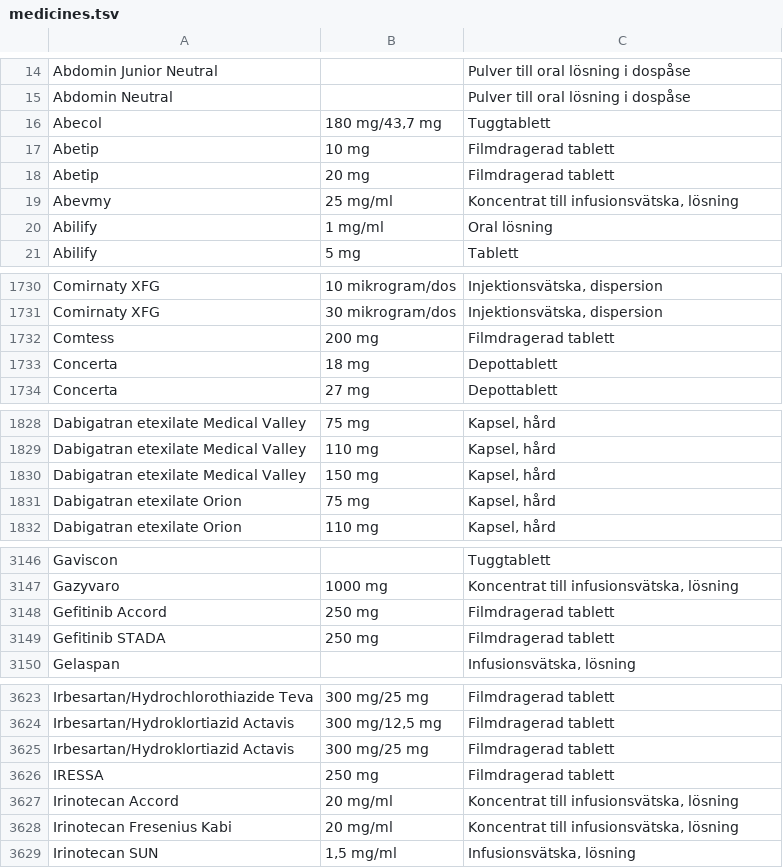
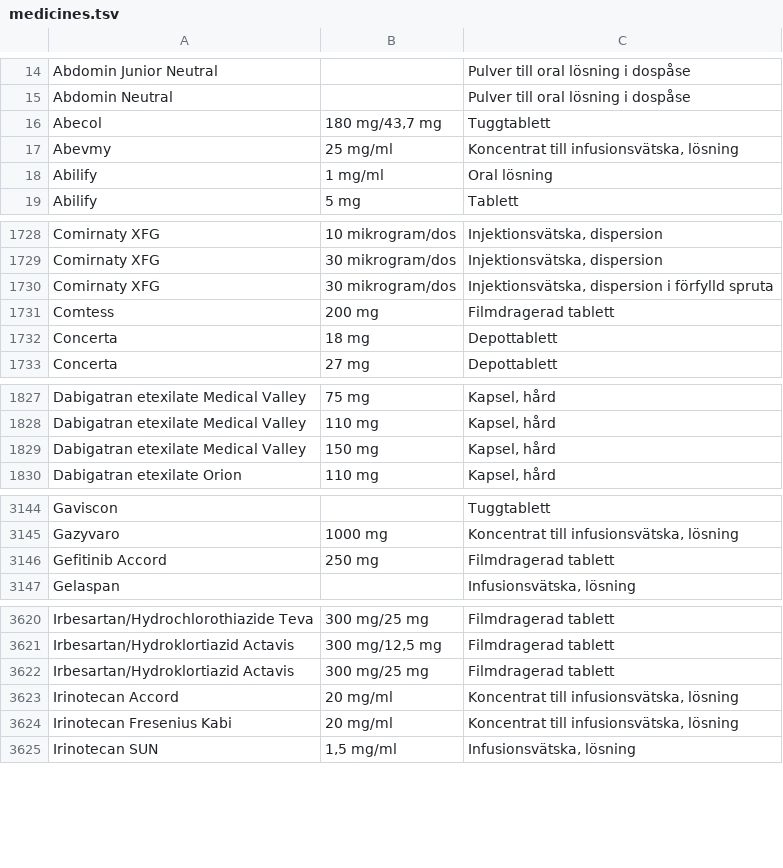
Before and after one commit to ParTee71/Dagboken, a TSV file: app/src/main/assets/medicines.tsv, drawn as a sheet; only a part is shown, gaps mark what is left out; the diff covers the shown part only.

```diff
--- a/app/src/main/assets/medicines.tsv
+++ b/app/src/main/assets/medicines.tsv
@@ -16,4 +16,2 @@ Abdomin Neutral		Pulver till oral lösning i dospåse
 Abecol	180 mg/43,7 mg	Tuggtablett
-Abetip	10 mg	Filmdragerad tablett
-Abetip	20 mg	Filmdragerad tablett
 Abevmy	25 mg/ml	Koncentrat till infusionsvätska, lösning
@@ -1731,2 +1729,3 @@ Comirnaty XFG	10 mikrogram/dos	Injektionsvätska, dispersion
 Comirnaty XFG	30 mikrogram/dos	Injektionsvätska, dispersion
+Comirnaty XFG	30 mikrogram/dos	Injektionsvätska, dispersion i förfylld spruta
 Comtess	200 mg	Filmdragerad tablett
@@ -1830,3 +1829,2 @@ Dabigatran etexilate Medical Valley	110 mg	Kapsel, hård
 Dabigatran etexilate Medical Valley	150 mg	Kapsel, hård
-Dabigatran etexilate Orion	75 mg	Kapsel, hård
 Dabigatran etexilate Orion	110 mg	Kapsel, hård
@@ -3148,3 +3146,2 @@ Gazyvaro	1000 mg	Koncentrat till infusionsvätska, lösning
 Gefitinib Accord	250 mg	Filmdragerad tablett
-Gefitinib STADA	250 mg	Filmdragerad tablett
 Gelaspan		Infusionsvätska, lösning
@@ -3625,3 +3622,2 @@ Irbesartan/Hydroklortiazid Actavis	300 mg/12,5 mg	Filmdragerad tablett
 Irbesartan/Hydroklortiazid Actavis	300 mg/25 mg	Filmdragerad tablett
-IRESSA	250 mg	Filmdragerad tablett
 Irinotecan Accord	20 mg/ml	Koncentrat till infusionsvätska, lösning
```
Also changed, not shown: 5 added rows, 4 removed rows and 1 edited cell elsewhere in this file, 1 other file.
